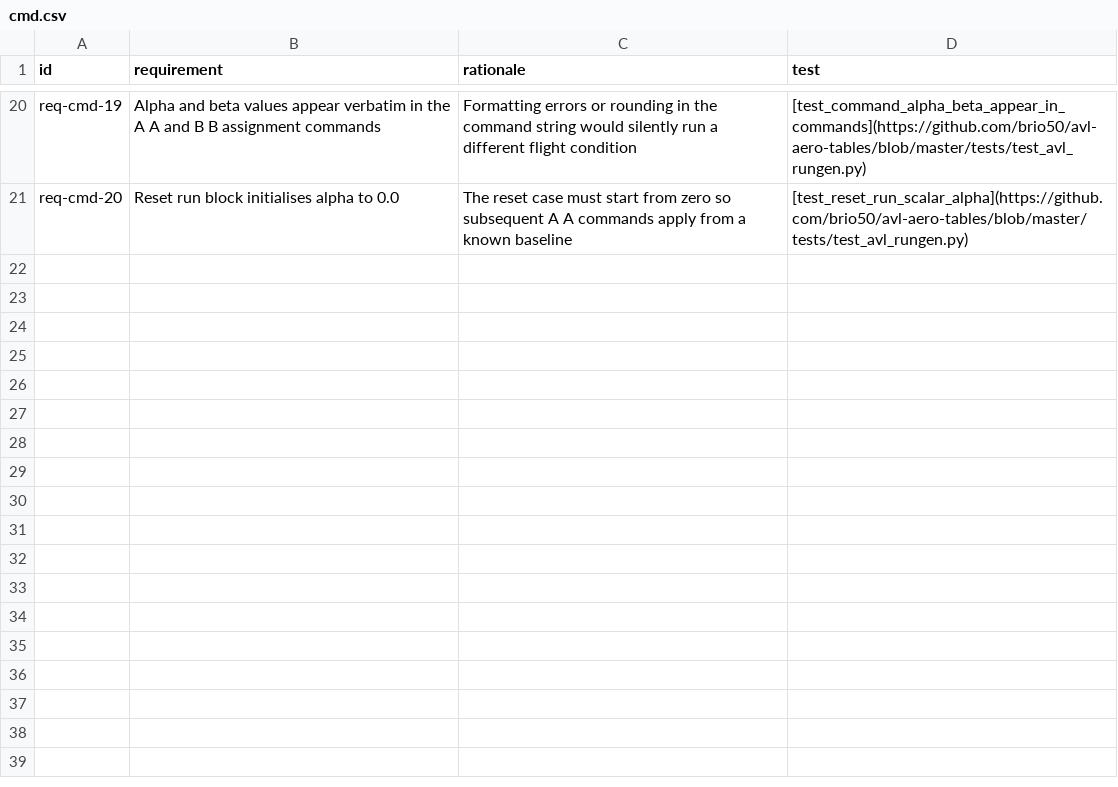
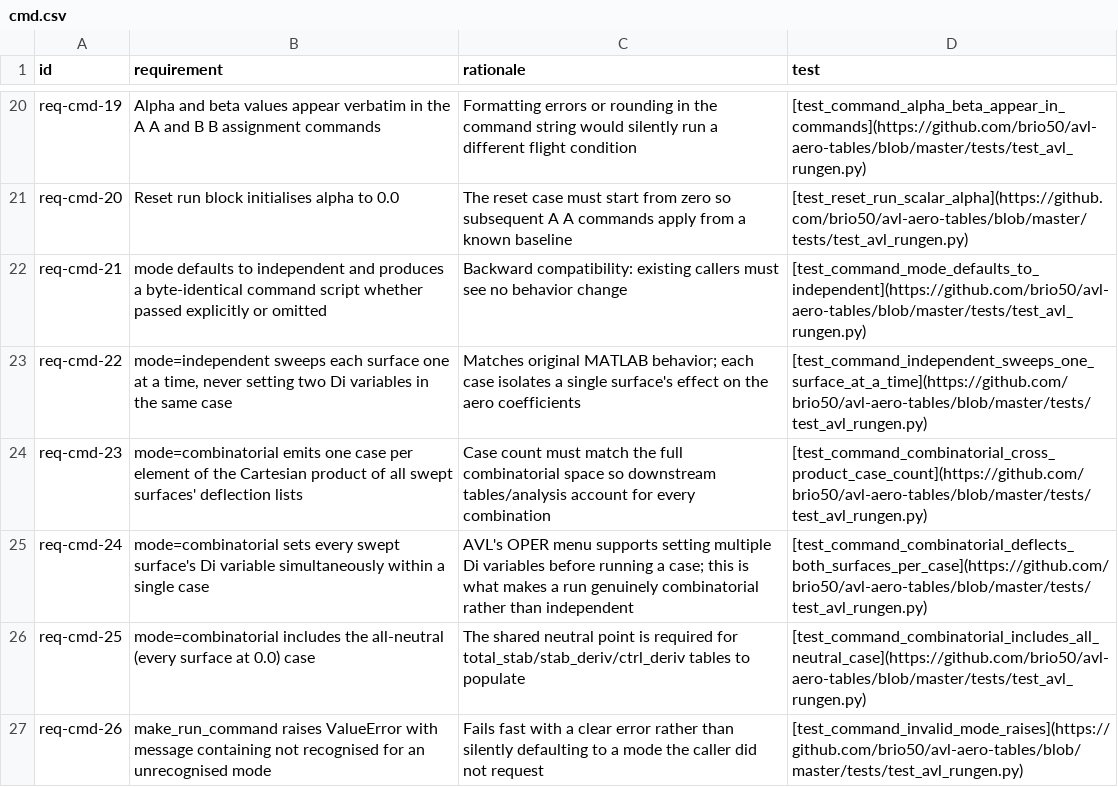
Before and after one commit to brio50/AVL-Aero-Tables, a CSV file: docs/dev/reqs/cmd.csv, drawn as a sheet; only a part is shown, gaps mark what is left out.

```diff
--- a/docs/dev/reqs/cmd.csv
+++ b/docs/dev/reqs/cmd.csv
@@ -21 +21,7 @@ req-cmd-19,Alpha and beta values appear verbatim in the A A and B B assignment c
 req-cmd-20,Reset run block initialises alpha to 0.0,The reset case must start from zero so subsequent A A commands apply from a known baseline,[test_reset_run_scalar_alpha](https://github.com/brio50/avl-aero-tables/blob/master/tests/test_avl_rungen.py)
+req-cmd-21,mode defaults to independent and produces a byte-identical command script whether passed explicitly or omitted,Backward compatibility: existing callers must see no behavior change,[test_command_mode_defaults_to_independent](https://github.com/brio50/avl-aero-tables/blob/master/tests/test_avl_rungen.py)
+req-cmd-22,"mode=independent sweeps each surface one at a time, never setting two Di variables in the same case",Matches original MATLAB behavior; each case isolates a single surface's effect on the aero coefficients,[test_command_independent_sweeps_one_surface_at_a_time](https://github.com/brio50/avl-aero-tables/blob/master/tests/test_avl_rungen.py)
+req-cmd-23,mode=combinatorial emits one case per element of the Cartesian product of all swept surfaces' deflection lists,Case count must match the full combinatorial space so downstream tables/analysis account for every combination,[test_command_combinatorial_cross_product_case_count](https://github.com/brio50/avl-aero-tables/blob/master/tests/test_avl_rungen.py)
+req-cmd-24,mode=combinatorial sets every swept surface's Di variable simultaneously within a single case,AVL's OPER menu supports setting multiple Di variables before running a case; this is what makes a run genuinely combinatorial rather than independent,[test_command_combinatorial_deflects_both_surfaces_per_case](https://github.com/brio50/avl-aero-tables/blob/master/tests/test_avl_rungen.py)
+req-cmd-25,mode=combinatorial includes the all-neutral (every surface at 0.0) case,The shared neutral point is required for total_stab/stab_deriv/ctrl_deriv tables to populate,[test_command_combinatorial_includes_all_neutral_case](https://github.com/brio50/avl-aero-tables/blob/master/tests/test_avl_rungen.py)
+req-cmd-26,make_run_command raises ValueError with message containing not recognised for an unrecognised mode,Fails fast with a clear error rather than silently defaulting to a mode the caller did not request,[test_command_invalid_mode_raises](https://github.com/brio50/avl-aero-tables/blob/master/tests/test_avl_rungen.py)
```
Also changed, not shown: docs/dev/reqs/cli.csv, docs/dev/reqs/sweep.csv, 14 other files.
